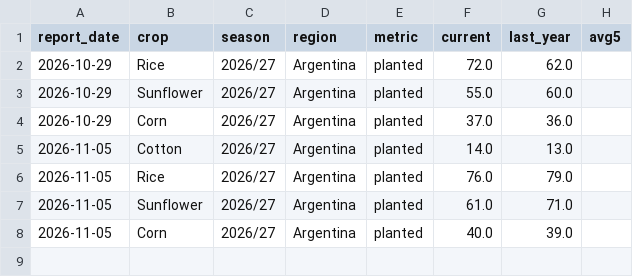
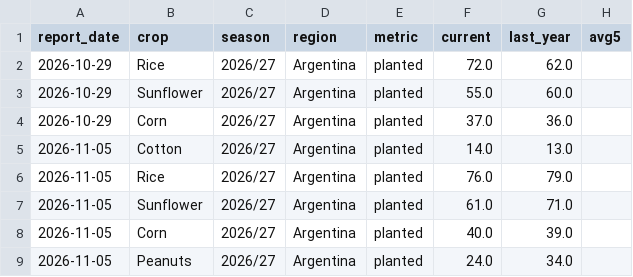
Before and after one commit to Summers10/COMMODITY-TERMINAL, a CSV file: data/history/ar.csv, drawn as a sheet.

```diff
--- a/data/history/ar.csv
+++ b/data/history/ar.csv
@@ -8 +8,2 @@ report_date,crop,season,region,metric,current,last_year,avg5
 2026-11-05,Corn,2026/27,Argentina,planted,40.0,39.0,
+2026-11-05,Peanuts,2026/27,Argentina,planted,24.0,34.0,
```
Also changed, not shown: data/history/br.csv, 4 other files.
